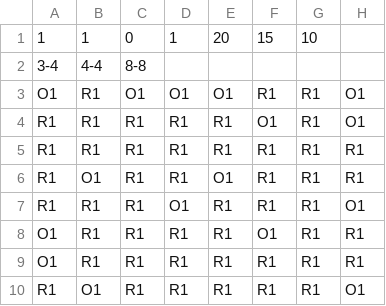
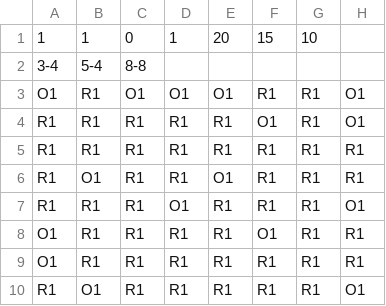
Before and after one commit to fkavum/FindYourSelf, a CSV file: Assets/Resources/levelBoard13.csv, drawn as a sheet.

```diff
--- a/Assets/Resources/levelBoard13.csv
+++ b/Assets/Resources/levelBoard13.csv
@@ -1,3 +1,3 @@
 1;1;0;1;20;15;10
-3-4;4-4;8-8
+3-4;5-4;8-8
 O1;R1;O1;O1;O1;R1;R1;O1
```
Also changed, not shown: 31 other files.
